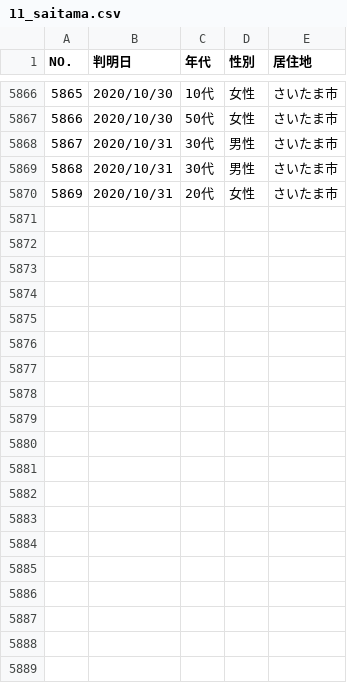
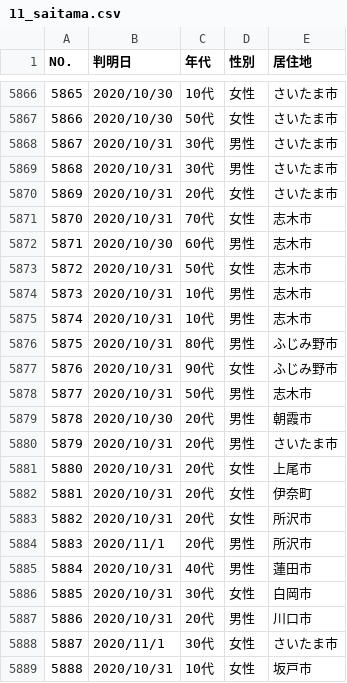
Before and after one commit to CalicoKater/covid-19, a CSV file: work/11_saitama.csv, drawn as a sheet; only a part is shown, gaps mark what is left out; the diff covers the shown part only.

```diff
--- a/work/11_saitama.csv
+++ b/work/11_saitama.csv
@@ -5870 +5870,20 @@ NO.,判明日,年代,性別,居住地
 5869,2020/10/31,20代,女性,さいたま市
+5870,2020/10/31,70代,女性,志木市
+5871,2020/10/30,60代,男性,志木市
+5872,2020/10/31,50代,女性,志木市
+5873,2020/10/31,10代,男性,志木市
+5874,2020/10/31,10代,男性,志木市
+5875,2020/10/31,80代,男性,ふじみ野市
+5876,2020/10/31,90代,女性,ふじみ野市
+5877,2020/10/31,50代,男性,志木市
+5878,2020/10/30,20代,男性,朝霞市
+5879,2020/10/31,20代,男性,さいたま市
+5880,2020/10/31,20代,女性,上尾市
+5881,2020/10/31,20代,女性,伊奈町
+5882,2020/10/31,20代,女性,所沢市
+5883,2020/11/1,20代,男性,所沢市
+5884,2020/10/31,40代,男性,蓮田市
+5885,2020/10/31,30代,女性,白岡市
+5886,2020/10/31,20代,男性,川口市
+5887,2020/11/1,30代,女性,さいたま市
+5888,2020/10/31,10代,女性,坂戸市
```
Also changed, not shown: 14 added rows and 4 moved rows elsewhere in this file, work/11_saitama2.csv, work/11_saitama3.csv, 12 other files.
